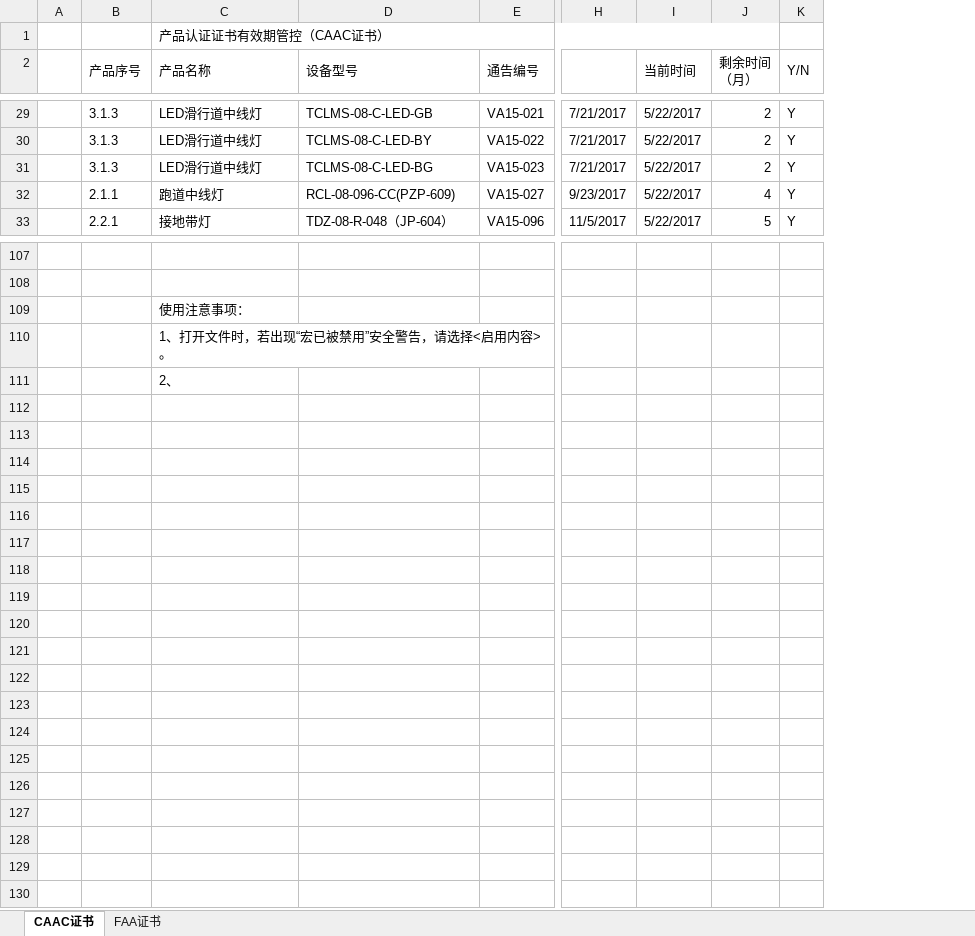
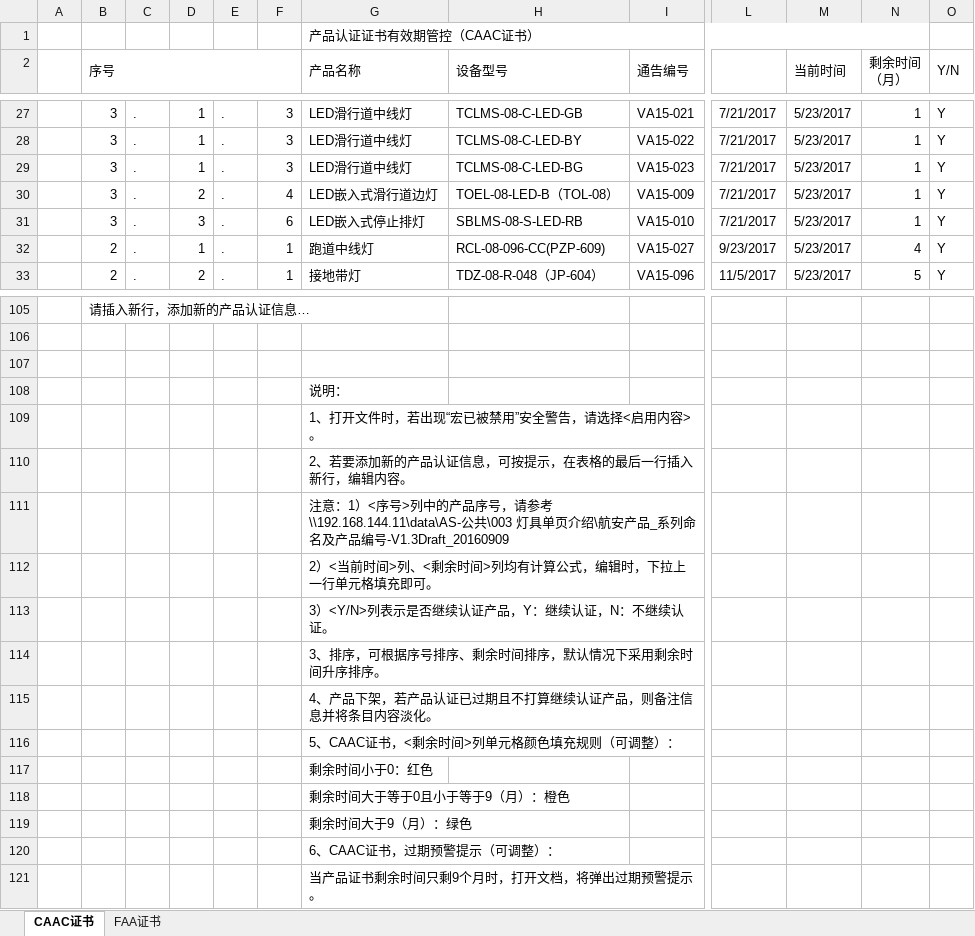
Before and after one commit to SherryJin321/ManageProduct, an Excel workbook: 产品认证证书有效期管控.xlsm, sheet CAAC证书, drawn as a sheet; only a part is shown, gaps mark what is left out; values as stored, in another font and other column widths than the file's, no cell formats; conditional formats not drawn; removed rows and columns are numbered as before the commit, all else as after; rows hold the shown columns only; the diff covers the shown part only; the diff names each change by its address in the sheet, - before the commit and + after, or states it on an @@ line.

```diff
--- a/产品认证证书有效期管控.xlsm (sheet CAAC证书)
+++ b/产品认证证书有效期管控.xlsm (sheet CAAC证书)
-column B (产品序号), rows 29-33: 3.1.3 | 3.1.3 | 3.1.3 | 2.1.1 | 2.2.1
+column B (序号), rows 27-29: all 3; rows 32-33: 2 | 2; row 105: 请插入新行，添加新的产品认证信息…
+column C, rows 27-29: all .; rows 32-33: . | .
+column D, rows 27-29: all 1; rows 32-33: 1 | 2
+column E, rows 27-29: all .; rows 32-33: . | .
+column F, rows 27-29: all 3; rows 32-33: 1 | 1
-M27:M29 (当前时间): 5/22/2017
+M27:M29 (当前时间): 5/23/2017
-N27:N29 (剩余时间 （月）): 2
+N27:N29 (剩余时间 （月）): 1
+row 30:  | 3 | . | 2 | . | 4 | LED嵌入式滑行道边灯 | TOEL-08-LED-B（TOL-08） | VA15-009 | 7/21/2017 | 5/23/2017 | 1 | Y
+row 31:  | 3 | . | 3 | . | 6 | LED嵌入式停止排灯 | SBLMS-08-S-LED-RB | VA15-010 | 7/21/2017 | 5/23/2017 | 1 | Y
-M32:M33 (当前时间): 5/22/2017
+M32:M33 (当前时间): 5/23/2017
+row 107: (empty)
-G108 (产品名称): 使用注意事项：
+G108 (产品名称): 说明：
-G110 (产品名称): 2、
+G110 (产品名称): 2、若要添加新的产品认证信息，可按提示，在表格的最后一行插入新行，编辑内容。
+row 111:  |  |  |  |  |  | 注意：1）<序号>列中的产品序号，请参考\\192.168.144.11\data\AS-公共\003 灯具单页介绍\航安产品_系列命名及产品编号-V1.3Draft_20160909
+row 112:  |  |  |  |  |  | 2）<当前时间>列、<剩余时间>列均有计算公式，编辑时，下拉上一行单元格填充即可。
+row 113:  |  |  |  |  |  | 3）<Y/N>列表示是否继续认证产品，Y：继续认证，N：不继续认证。
+row 114:  |  |  |  |  |  | 3、排序，可根据序号排序、剩余时间排序，默认情况下采用剩余时间升序排序。
+row 115:  |  |  |  |  |  | 4、产品下架，若产品认证已过期且不打算继续认证产品，则备注信息并将条目内容淡化。
+row 116:  |  |  |  |  |  | 5、CAAC证书，<剩余时间>列单元格颜色填充规则（可调整）：
+row 117:  |  |  |  |  |  | 剩余时间小于0：红色
+row 118:  |  |  |  |  |  | 剩余时间大于等于0且小于等于9（月）：橙色
+row 119:  |  |  |  |  |  | 剩余时间大于9（月）：绿色
+row 120:  |  |  |  |  |  | 6、CAAC证书，过期预警提示（可调整）：
+row 121:  |  |  |  |  |  | 当产品证书剩余时间只剩9个月时，打开文档，将弹出过期预警提示。
```
Also changed, not shown: other rows of this sheet, sheet FAA证书, cell formats, formulas that keep their value.
